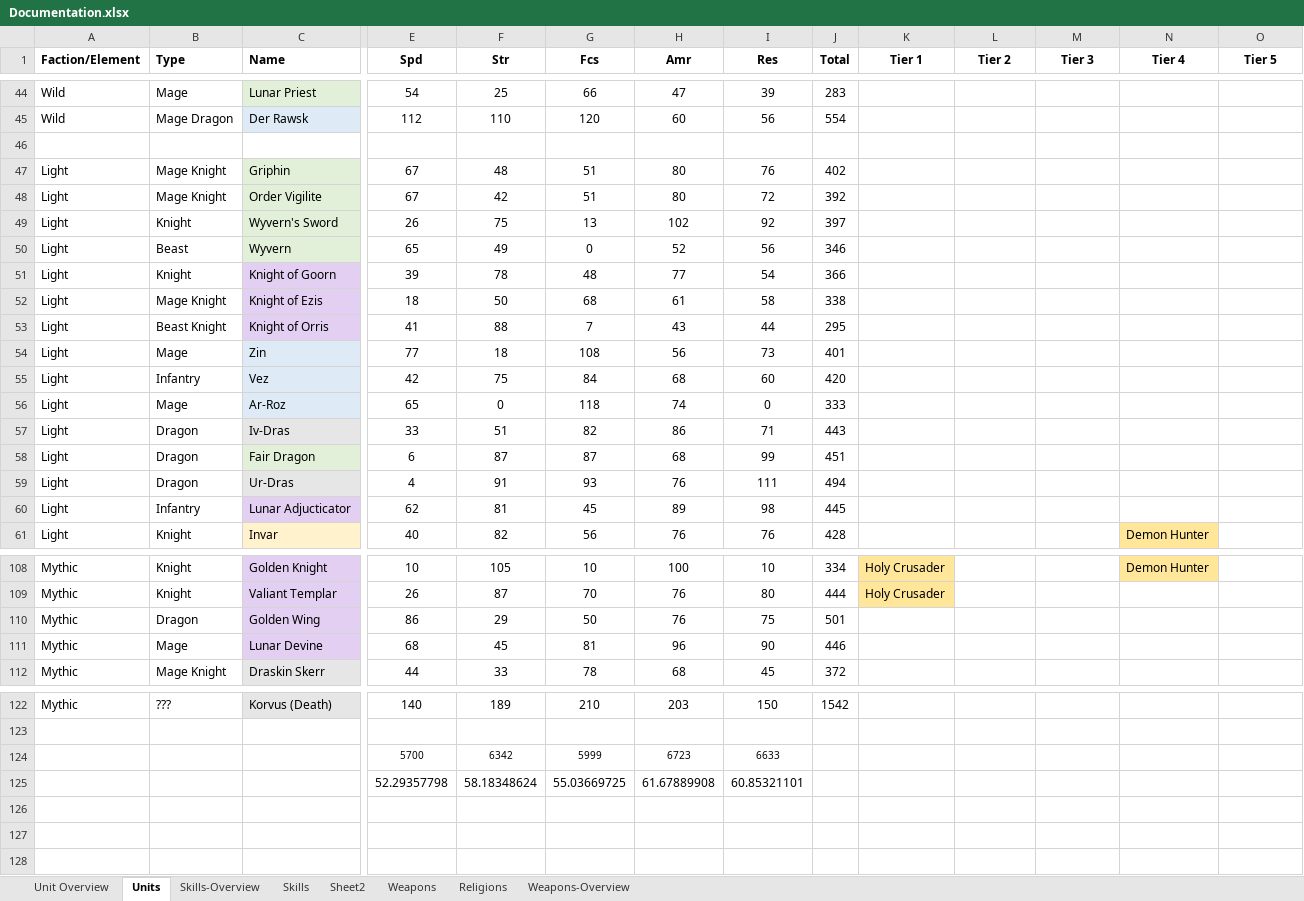
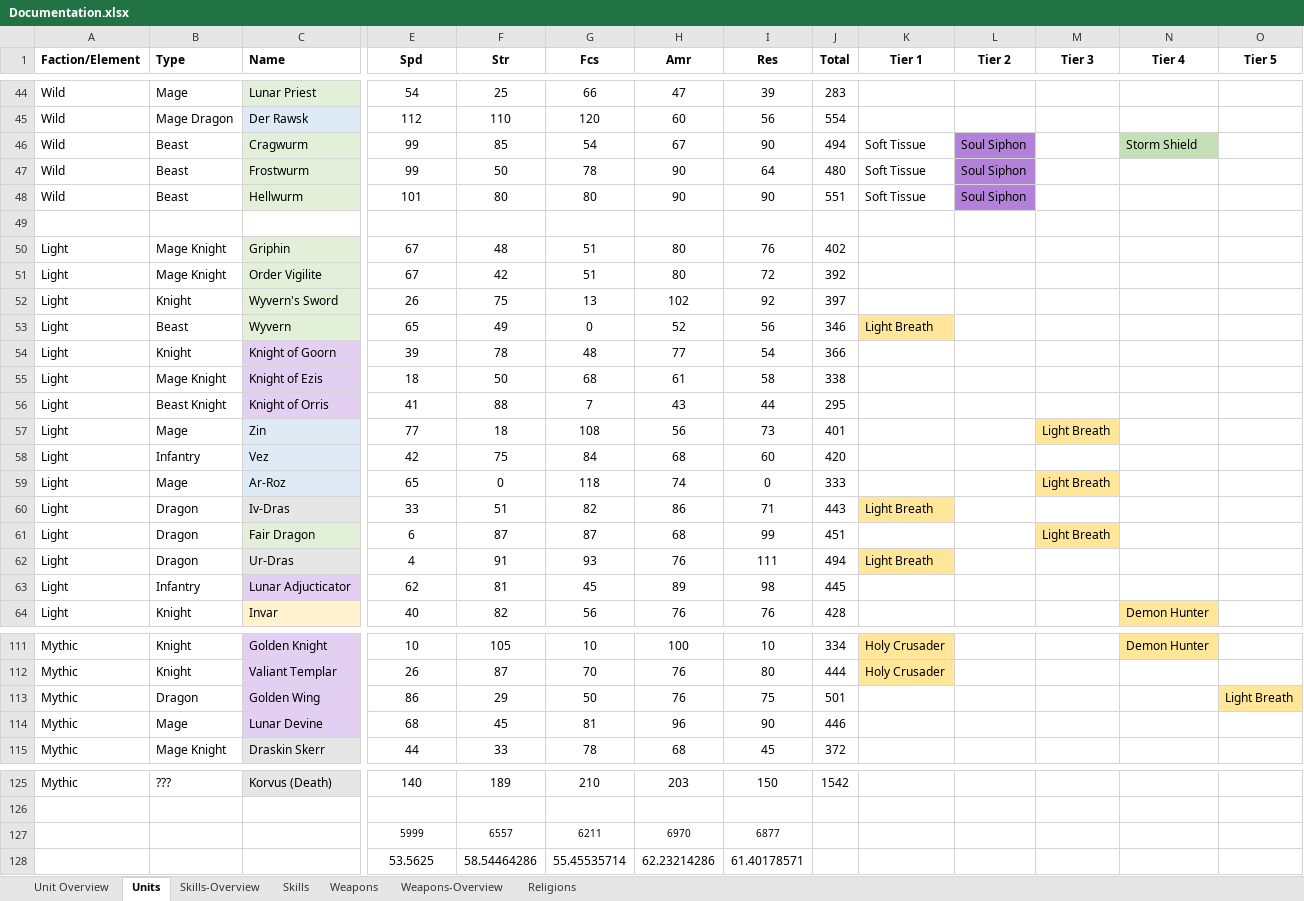
Before and after one commit to dtm32/monogame-project, an Excel workbook: Documentation.xlsx, sheet Units, drawn as a sheet; only a part is shown, gaps mark what is left out; values as stored, in another font and other column widths than the file's, no borders; conditional formats not drawn; removed rows and columns are numbered as before the commit, all else as after; rows hold the shown columns only; the diff names each change by its address in the sheet, - before the commit and + after, or states it on an @@ line.

Commit message:
new units, more skills

```diff
--- a/Documentation.xlsx (sheet Units)
+++ b/Documentation.xlsx (sheet Units)
-sheet tab: Sheet2
@@ sheet tab order changed: Unit Overview | Units | Skills-Overview | Skills | Weapons | Weapons-Overview | Religions @@
+row 46: Wild | Beast | Cragwurm | 99 | 85 | 54 | 67 | 90 | 494 | Soft Tissue | Soul Siphon |  | Storm Shield
+row 47: Wild | Beast | Frostwurm | 99 | 50 | 78 | 90 | 64 | 480 | Soft Tissue | Soul Siphon
+row 48: Wild | Beast | Hellwurm | 101 | 80 | 80 | 90 | 90 | 551 | Soft Tissue | Soul Siphon
-K53 (Tier 1): (empty)
+K53 (Tier 1): Light Breath
-K53 fill: none
+K53 fill: #FFE699
-M57 (Tier 3): (empty)
+M57 (Tier 3): Light Breath
-M57 fill: none
+M57 fill: #FFE699
-M59 (Tier 3): (empty)
+M59 (Tier 3): Light Breath
-M59 fill: none
+M59 fill: #FFE699
-K60 (Tier 1): (empty)
+K60 (Tier 1): Light Breath
-K60 fill: none
+K60 fill: #FFE699
-M61 (Tier 3): (empty)
+M61 (Tier 3): Light Breath
-M61 fill: none
+M61 fill: #FFE699
-K62 (Tier 1): (empty)
+K62 (Tier 1): Light Breath
-K62 fill: none
+K62 fill: #FFE699
-O113 (Tier 5): (empty)
+O113 (Tier 5): Light Breath
-O113 fill: none
+O113 fill: #FFE699
-row 124:  |  |  | 5700 | 6342 | 5999 | 6723 | 6633
-row 125:  |  |  | 52.29357798 | 58.18348624 | 55.03669725 | 61.67889908 | 60.85321101
+row 127:  |  |  | 5999 | 6557 | 6211 | 6970 | 6877
+row 128:  |  |  | 53.5625 | 58.54464286 | 55.45535714 | 62.23214286 | 61.40178571
```
Also changed, not shown: sheet Skills, sheet Weapons, formulas that keep their value, 5 other files.
